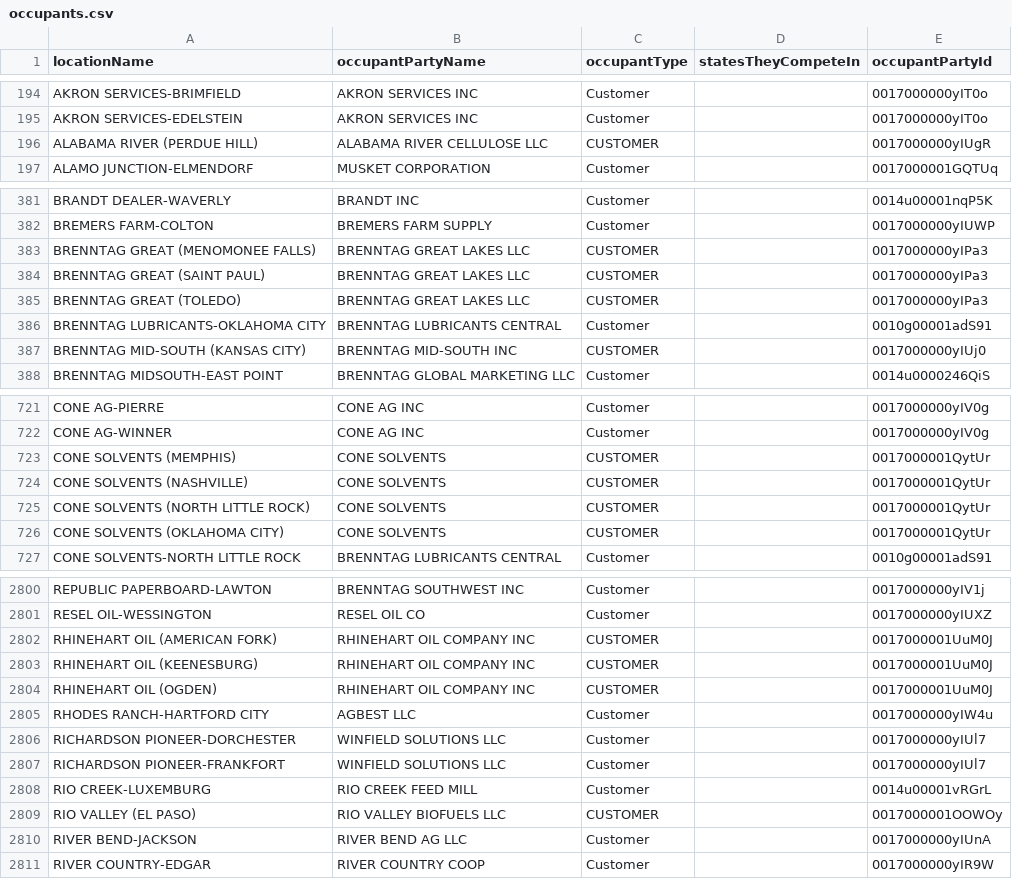
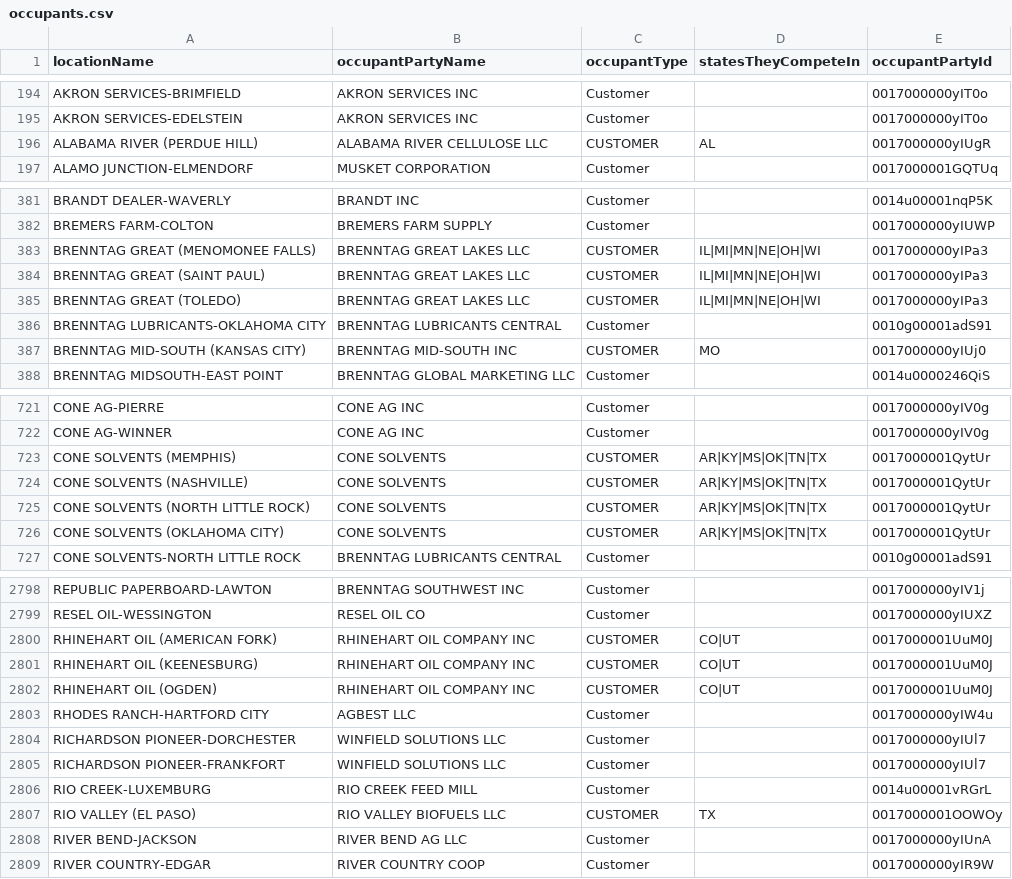
Before and after one commit to GQ16/KAES-Neo4j, a CSV file: Competitive Analysis 3/occupants.csv, drawn as a sheet; only a part is shown, gaps mark what is left out; the diff covers the shown part only.

```diff
--- a/Competitive Analysis 3/occupants.csv
+++ b/Competitive Analysis 3/occupants.csv
@@ -195,3 +195,3 @@ AKRON SERVICES-BRIMFIELD,AKRON SERVICES INC,Customer,"",0017000000yIT0o
 AKRON SERVICES-EDELSTEIN,AKRON SERVICES INC,Customer,"",0017000000yIT0o
-ALABAMA RIVER (PERDUE HILL),ALABAMA RIVER CELLULOSE LLC,CUSTOMER,,0017000000yIUgR
+ALABAMA RIVER (PERDUE HILL),ALABAMA RIVER CELLULOSE LLC,CUSTOMER,AL,0017000000yIUgR
 ALAMO JUNCTION-ELMENDORF,MUSKET CORPORATION,Customer,,0017000001GQTUq
@@ -382,7 +382,7 @@ BRANDT DEALER-WAVERLY,BRANDT INC,Customer,"",0014u00001nqP5K
 BREMERS FARM-COLTON,BREMERS FARM SUPPLY,Customer,"",0017000000yIUWP
-BRENNTAG GREAT (MENOMONEE FALLS),BRENNTAG GREAT LAKES LLC,CUSTOMER,,0017000000yIPa3
-BRENNTAG GREAT (SAINT PAUL),BRENNTAG GREAT LAKES LLC,CUSTOMER,,0017000000yIPa3
-BRENNTAG GREAT (TOLEDO),BRENNTAG GREAT LAKES LLC,CUSTOMER,,0017000000yIPa3
+BRENNTAG GREAT (MENOMONEE FALLS),BRENNTAG GREAT LAKES LLC,CUSTOMER,IL|MI|MN|NE|OH|WI,0017000000yIPa3
+BRENNTAG GREAT (SAINT PAUL),BRENNTAG GREAT LAKES LLC,CUSTOMER,IL|MI|MN|NE|OH|WI,0017000000yIPa3
+BRENNTAG GREAT (TOLEDO),BRENNTAG GREAT LAKES LLC,CUSTOMER,IL|MI|MN|NE|OH|WI,0017000000yIPa3
 BRENNTAG LUBRICANTS-OKLAHOMA CITY,BRENNTAG LUBRICANTS CENTRAL,Customer,,0010g00001adS91
-BRENNTAG MID-SOUTH (KANSAS CITY),BRENNTAG MID-SOUTH INC,CUSTOMER,,0017000000yIUj0
+BRENNTAG MID-SOUTH (KANSAS CITY),BRENNTAG MID-SOUTH INC,CUSTOMER,MO,0017000000yIUj0
 BRENNTAG MIDSOUTH-EAST POINT,BRENNTAG GLOBAL MARKETING LLC,Customer,,0014u0000246QiS
@@ -722,6 +722,6 @@ CONE AG-PIERRE,CONE AG INC,Customer,"",0017000000yIV0g
 CONE AG-WINNER,CONE AG INC,Customer,"",0017000000yIV0g
-CONE SOLVENTS (MEMPHIS),CONE SOLVENTS,CUSTOMER,,0017000001QytUr
-CONE SOLVENTS (NASHVILLE),CONE SOLVENTS,CUSTOMER,,0017000001QytUr
-CONE SOLVENTS (NORTH LITTLE ROCK),CONE SOLVENTS,CUSTOMER,,0017000001QytUr
-CONE SOLVENTS (OKLAHOMA CITY),CONE SOLVENTS,CUSTOMER,,0017000001QytUr
+CONE SOLVENTS (MEMPHIS),CONE SOLVENTS,CUSTOMER,AR|KY|MS|OK|TN|TX,0017000001QytUr
+CONE SOLVENTS (NASHVILLE),CONE SOLVENTS,CUSTOMER,AR|KY|MS|OK|TN|TX,0017000001QytUr
+CONE SOLVENTS (NORTH LITTLE ROCK),CONE SOLVENTS,CUSTOMER,AR|KY|MS|OK|TN|TX,0017000001QytUr
+CONE SOLVENTS (OKLAHOMA CITY),CONE SOLVENTS,CUSTOMER,AR|KY|MS|OK|TN|TX,0017000001QytUr
 CONE SOLVENTS-NORTH LITTLE ROCK,BRENNTAG LUBRICANTS CENTRAL,Customer,,0010g00001adS91
@@ -2801,5 +2799,5 @@ REPUBLIC PAPERBOARD-LAWTON,BRENNTAG SOUTHWEST INC,Customer,,0017000000yIV1j
 RESEL OIL-WESSINGTON,RESEL OIL CO,Customer,"",0017000000yIUXZ
-RHINEHART OIL (AMERICAN FORK),RHINEHART OIL COMPANY INC,CUSTOMER,,0017000001UuM0J
-RHINEHART OIL (KEENESBURG),RHINEHART OIL COMPANY INC,CUSTOMER,,0017000001UuM0J
-RHINEHART OIL (OGDEN),RHINEHART OIL COMPANY INC,CUSTOMER,,0017000001UuM0J
+RHINEHART OIL (AMERICAN FORK),RHINEHART OIL COMPANY INC,CUSTOMER,CO|UT,0017000001UuM0J
+RHINEHART OIL (KEENESBURG),RHINEHART OIL COMPANY INC,CUSTOMER,CO|UT,0017000001UuM0J
+RHINEHART OIL (OGDEN),RHINEHART OIL COMPANY INC,CUSTOMER,CO|UT,0017000001UuM0J
 RHODES RANCH-HARTFORD CITY,AGBEST LLC,Customer,,0017000000yIW4u
@@ -2808,3 +2806,3 @@ RICHARDSON PIONEER-FRANKFORT,WINFIELD SOLUTIONS LLC,Customer,,0017000000yIUl7
 RIO CREEK-LUXEMBURG,RIO CREEK FEED MILL,Customer,"",0014u00001vRGrL
-RIO VALLEY (EL PASO),RIO VALLEY BIOFUELS LLC,CUSTOMER,,0017000001OOWOy
+RIO VALLEY (EL PASO),RIO VALLEY BIOFUELS LLC,CUSTOMER,TX,0017000001OOWOy
 RIVER BEND-JACKSON,RIVER BEND AG LLC,Customer,"",0017000000yIUnA
```
Also changed, not shown: 2 added rows, 2 removed rows and 44 edited cells elsewhere in this file, Competitive Analysis 3/locations.csv, Competitive Analysis 3/storage.csv.
